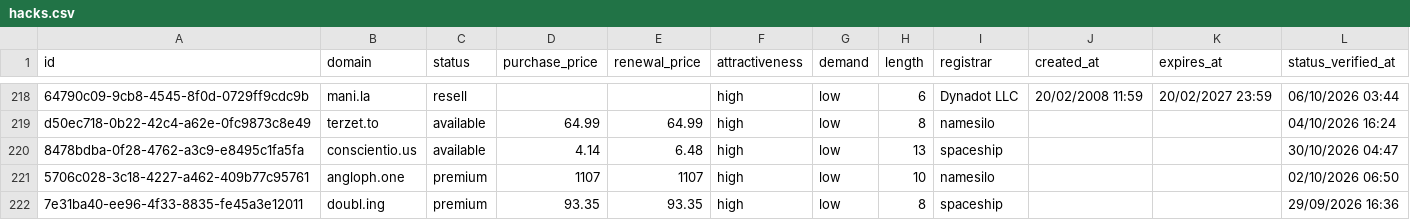
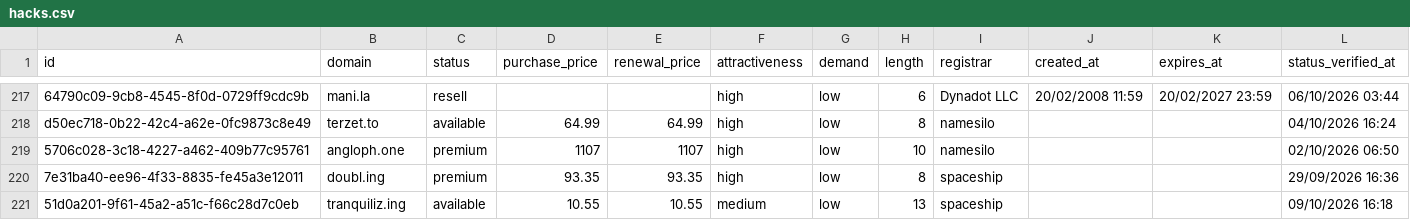
Before and after one commit to UniqueDomains/hacks-oneword-domains, a CSV file: hacks.csv, drawn as a sheet; only a part is shown, gaps mark what is left out; the shorter side is filled out with more unchanged rows; removed rows and columns are numbered as before the commit, all else as after; the diff covers the shown part only; the diff names each change by its address in the sheet, - before the commit and + after, or states it on an @@ line.

Commit message:
Domains update

```diff
--- a/hacks.csv
+++ b/hacks.csv
-row 220: 8478bdba-0f28-4762-a3c9-e8495c1fa5fa | conscientio.us | available | 4.14 | 6.48 | high | low | 13 | spaceship |  |  | 30/10/2026 04:47
```
Also changed, not shown: 4 added rows, 3 removed rows and 11 edited cells elsewhere in this file, 4 other files.
